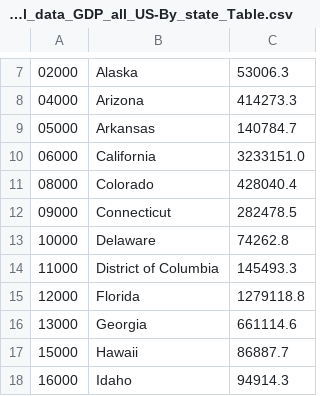
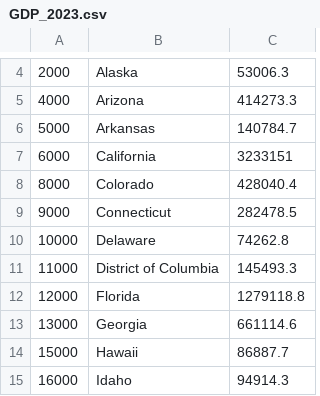
Before and after one commit to elgnol/RealEstate_Project_3, a CSV file: SOURCE/GDP_2023.csv (was SOURCE/Regional_data_GDP_all_US-By_state_Table.csv), drawn as a sheet; only a part is shown, gaps mark what is left out; removed rows and columns are numbered as before the commit, all else as after; the diff covers the shown part only; the diff names each change by its address in the sheet, - before the commit and + after, or states it on an @@ line.

```diff
--- a/SOURCE/Regional_data_GDP_all_US-By_state_Table.csv
+++ b/SOURCE/GDP_2023.csv
-A4: 02000
+A4: 2000
-A5: 04000
+A5: 4000
-A6: 05000
+A6: 5000
-row 10: 06000 | California | 3233151.0
+row 7: 6000 | California | 3233151
-A8: 08000
+A8: 8000
-A9: 09000
+A9: 9000
```
Also changed, not shown: 1 added row, 8 removed rows and 3 edited cells elsewhere in this file.
